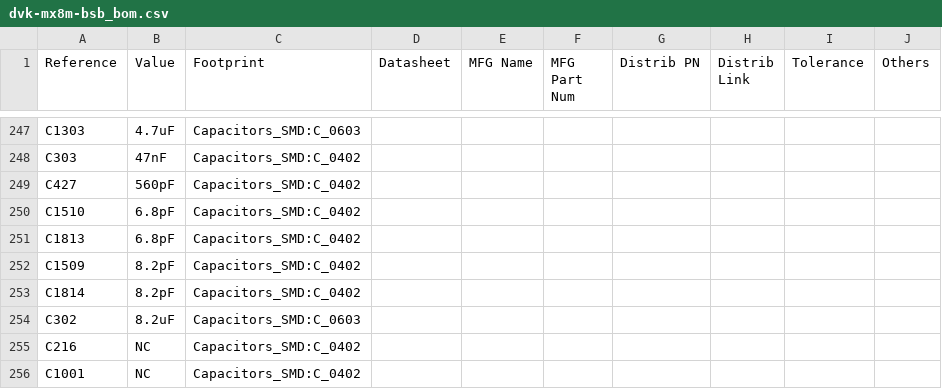
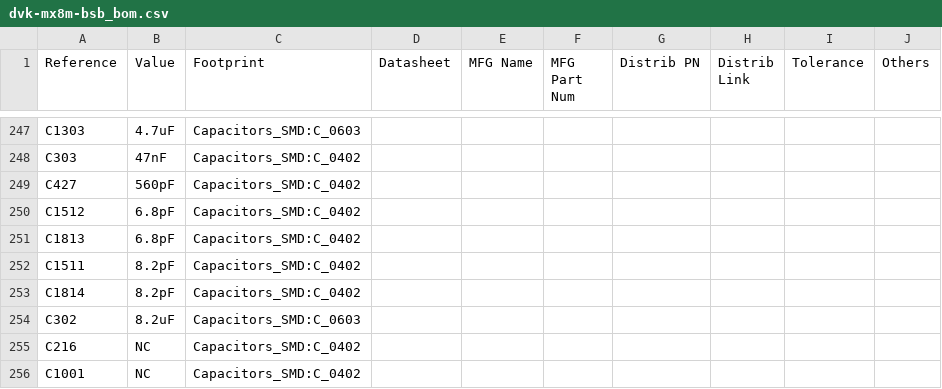
Before and after one commit to gralco/dvk-mx8m-bsb, a CSV file: BoM/dvk-mx8m-bsb_bom.csv, drawn as a sheet; only a part is shown, gaps mark what is left out; the diff covers the shown part only.

```diff
--- a/BoM/dvk-mx8m-bsb_bom.csv
+++ b/BoM/dvk-mx8m-bsb_bom.csv
@@ -249,5 +249,5 @@ C303,47nF,Capacitors_SMD:C_0402,,,,,,,
 C427,560pF,Capacitors_SMD:C_0402,,,,,,,
-C1510,6.8pF,Capacitors_SMD:C_0402,,,,,,,
+C1512,6.8pF,Capacitors_SMD:C_0402,,,,,,,
 C1813,6.8pF,Capacitors_SMD:C_0402,,,,,,,
-C1509,8.2pF,Capacitors_SMD:C_0402,,,,,,,
+C1511,8.2pF,Capacitors_SMD:C_0402,,,,,,,
 C1814,8.2pF,Capacitors_SMD:C_0402,,,,,,,
```
Also changed, not shown: 8 added rows, 5 removed rows and 21 edited cells elsewhere in this file, 28 other files.
